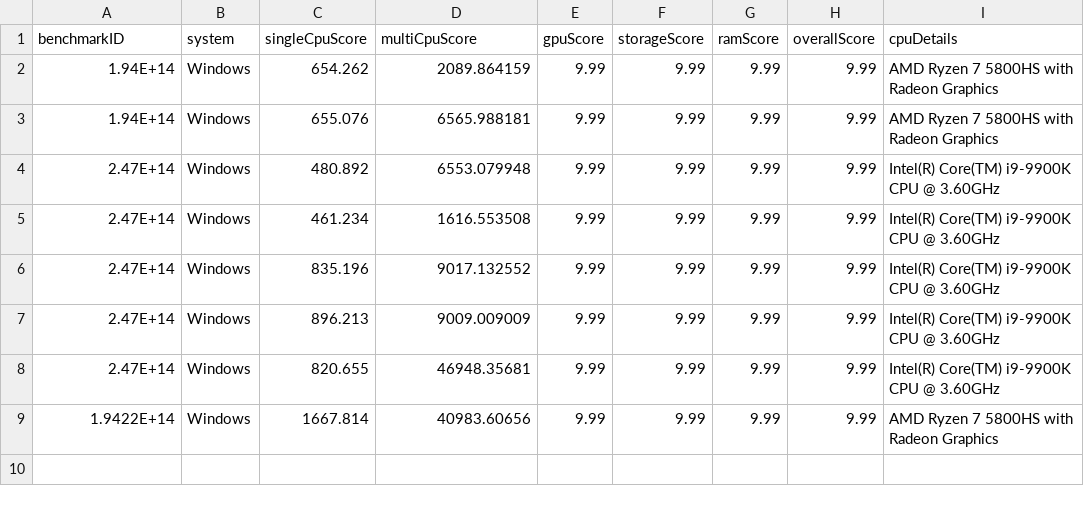
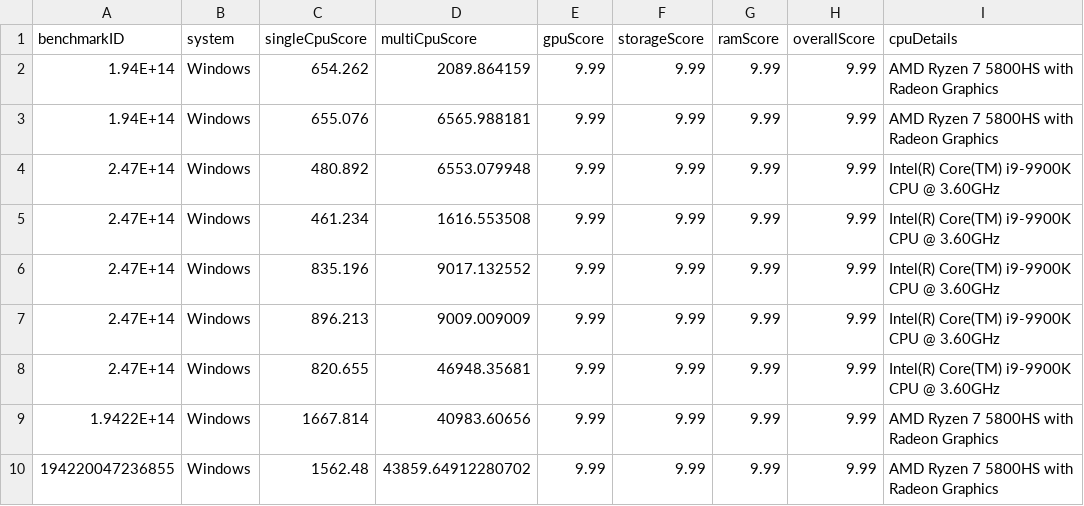
Before and after one commit to Quickmotions/BenchmarkProject, a CSV file: data_container.csv, drawn as a sheet.

```diff
--- a/data_container.csv
+++ b/data_container.csv
@@ -9 +9,2 @@ benchmarkID,system,singleCpuScore,multiCpuScore,gpuScore,storageScore,ramScore,o
 1.9422E+14,Windows,1667.814,40983.60656,9.99,9.99,9.99,9.99,AMD Ryzen 7 5800HS with Radeon Graphics
+194220047236855,Windows,1562.48,43859.64912280702,9.99,9.99,9.99,9.99,AMD Ryzen 7 5800HS with Radeon Graphics
```
Also changed, not shown: 1 other file.
